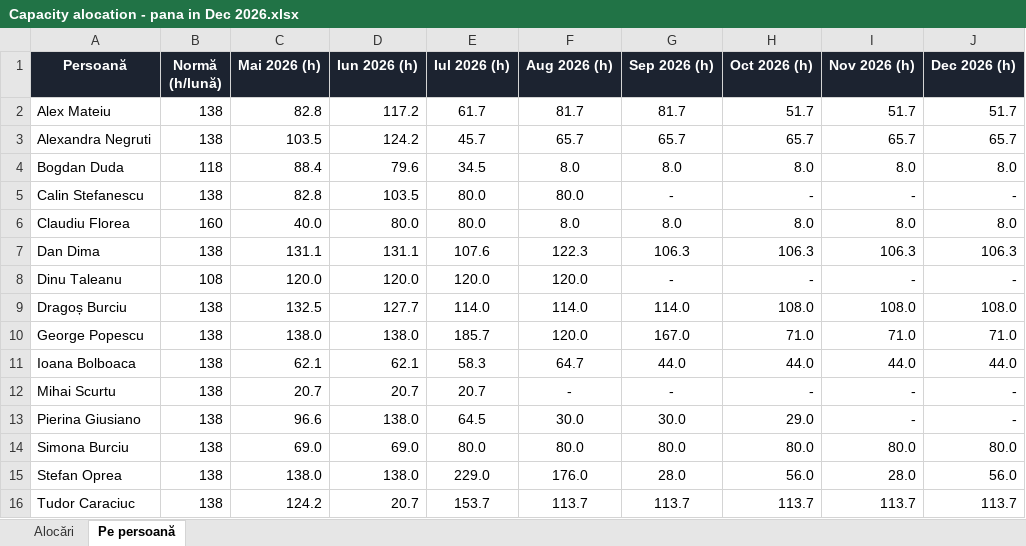
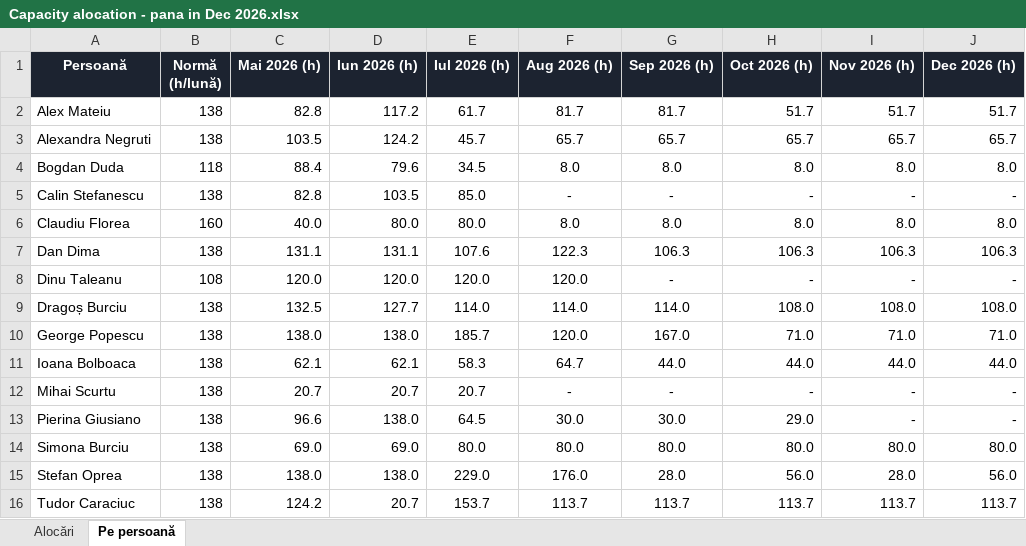
Before and after one commit to george-popescu/bee-hive, an Excel workbook: docs/Capacity alocation - pana in Dec 2026.xlsx, sheet Pe persoană, drawn as a sheet; values as stored, in another font and other column widths than the file's, no borders; charts and pictures not drawn; the diff names each change by its address in the sheet, - before the commit and + after, or states it on an @@ line.

Commit message:
Reconcile and import initial capacity data

```diff
--- a/docs/Capacity alocation - pana in Dec 2026.xlsx (sheet Pe persoană)
+++ b/docs/Capacity alocation - pana in Dec 2026.xlsx (sheet Pe persoană)
-E5 (Iul 2026 (h)): 80.0
+E5 (Iul 2026 (h)): 85.0
-F5 (Aug 2026 (h)): 80.0
+F5 (Aug 2026 (h)): -
```
Also changed, not shown: charts or pictures, 3 other files.
